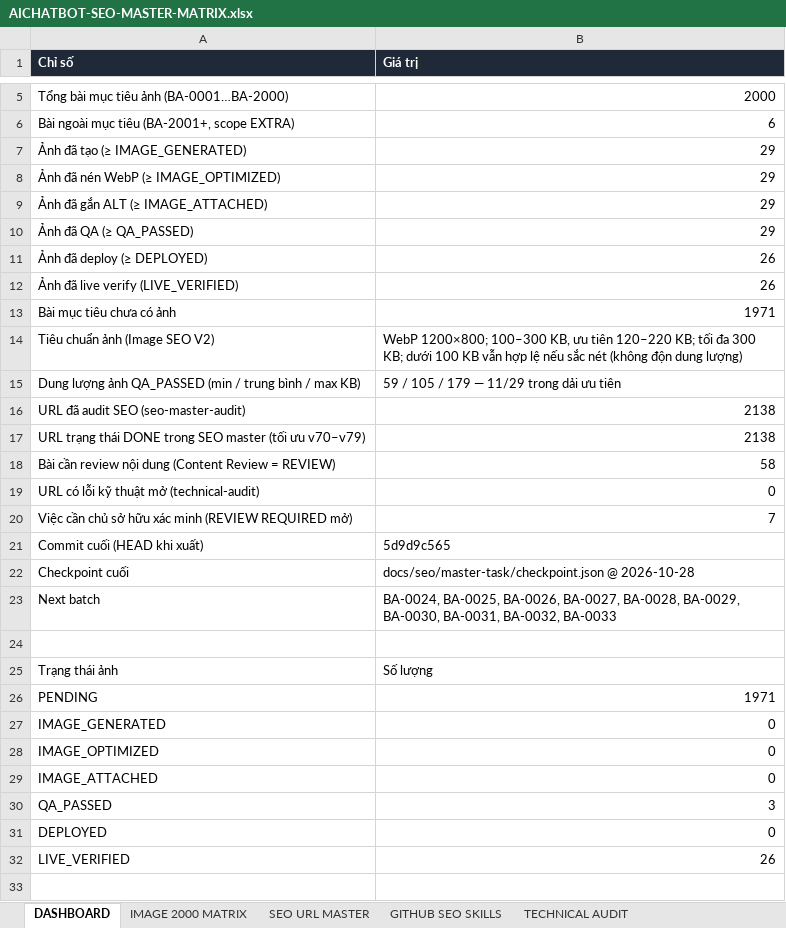
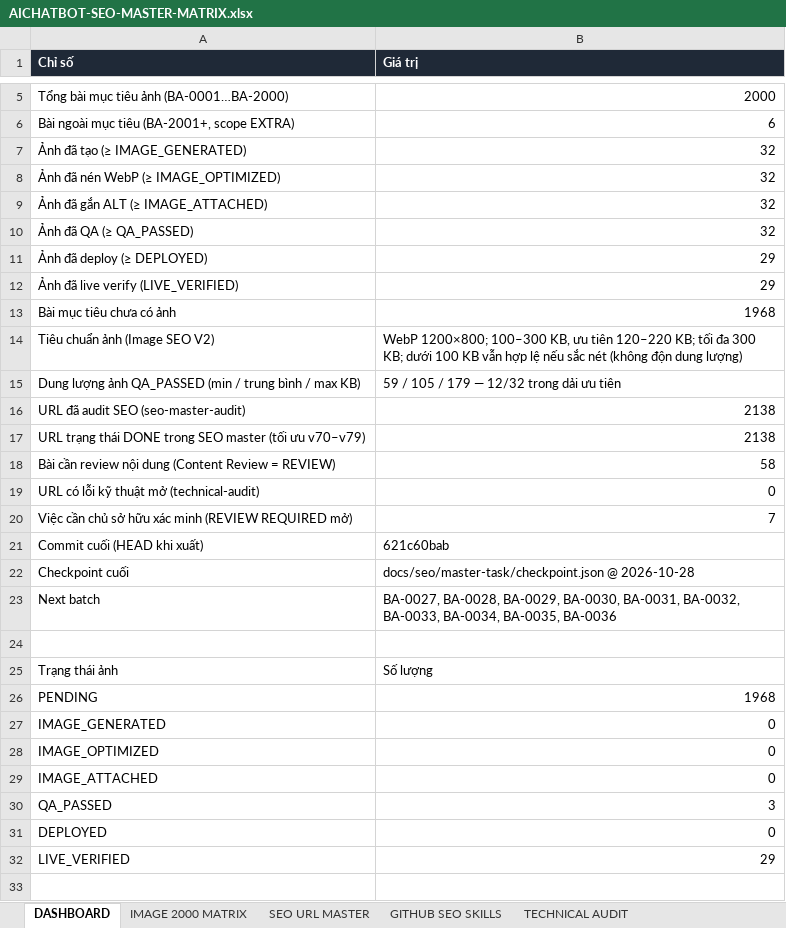
Before and after one commit to thuexemayhanoi/aichatbot, an Excel workbook: docs/seo/AICHATBOT-SEO-MASTER-MATRIX.xlsx, sheet DASHBOARD, drawn as a sheet; only a part is shown, gaps mark what is left out; values as stored, in another font and other column widths than the file's, no borders; the diff names each change by its address in the sheet, - before the commit and + after, or states it on an @@ line.

```diff
--- a/docs/seo/AICHATBOT-SEO-MASTER-MATRIX.xlsx (sheet DASHBOARD)
+++ b/docs/seo/AICHATBOT-SEO-MASTER-MATRIX.xlsx (sheet DASHBOARD)
-B7:B10 (Giá trị): 29
+B7:B10 (Giá trị): 32
-B11:B12 (Giá trị): 26
+B11:B12 (Giá trị): 29
-B13 (Giá trị): 1971
+B13 (Giá trị): 1968
-B15 (Giá trị): 59 / 105 / 179 — 11/29 trong dải ưu tiên
+B15 (Giá trị): 59 / 105 / 179 — 12/32 trong dải ưu tiên
-B21 (Giá trị): 5d9d9c565
+B21 (Giá trị): 621c60bab
-B23 (Giá trị): BA-0024, BA-0025, BA-0026, BA-0027, BA-0028, BA-0029, BA-0030, BA-0031, BA-0032, BA-0033
+B23 (Giá trị): BA-0027, BA-0028, BA-0029, BA-0030, BA-0031, BA-0032, BA-0033, BA-0034, BA-0035, BA-0036
-B26 (Giá trị): 1971
+B26 (Giá trị): 1968
-B32 (Giá trị): 26
+B32 (Giá trị): 29
```
Also changed, not shown: sheet IMAGE 2000 MATRIX, sheet EXECUTION LOG, sheet TECHNICAL AUDIT, sheet SEO URL MASTER, sheet BACKLOG & CHECKPOINT, sheet ERROR & AUTO REPAIR, 14 other files.
